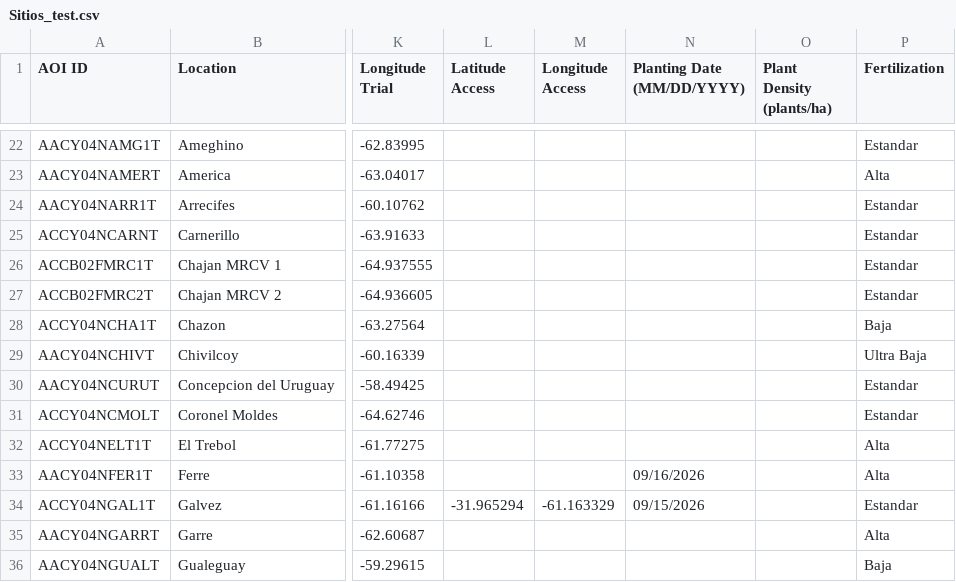
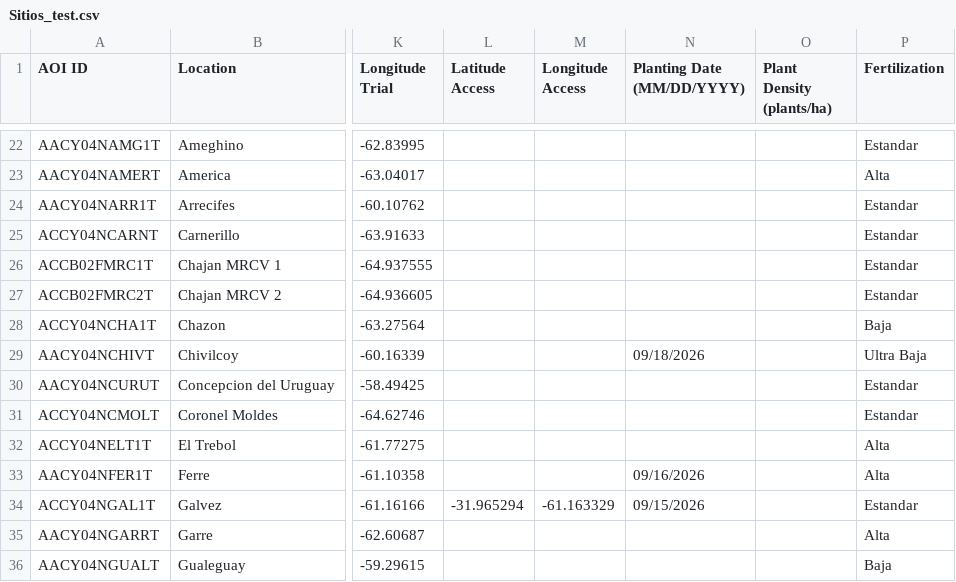
Before and after one commit to LAAR-TESTING-AR/field-trial-platform, a CSV file: Sitios_test.csv, drawn as a sheet; only a part is shown, gaps mark what is left out; the diff names each change by its address in the sheet, - before the commit and + after, or states it on an @@ line.

Commit message:
Actualizacion automatica de Sitios.csv desde SharePoint

```diff
--- a/Sitios_test.csv
+++ b/Sitios_test.csv
-N29 (Planting Date (MM/DD/YYYY)): (empty)
+N29 (Planting Date (MM/DD/YYYY)): 09/18/2026
```
